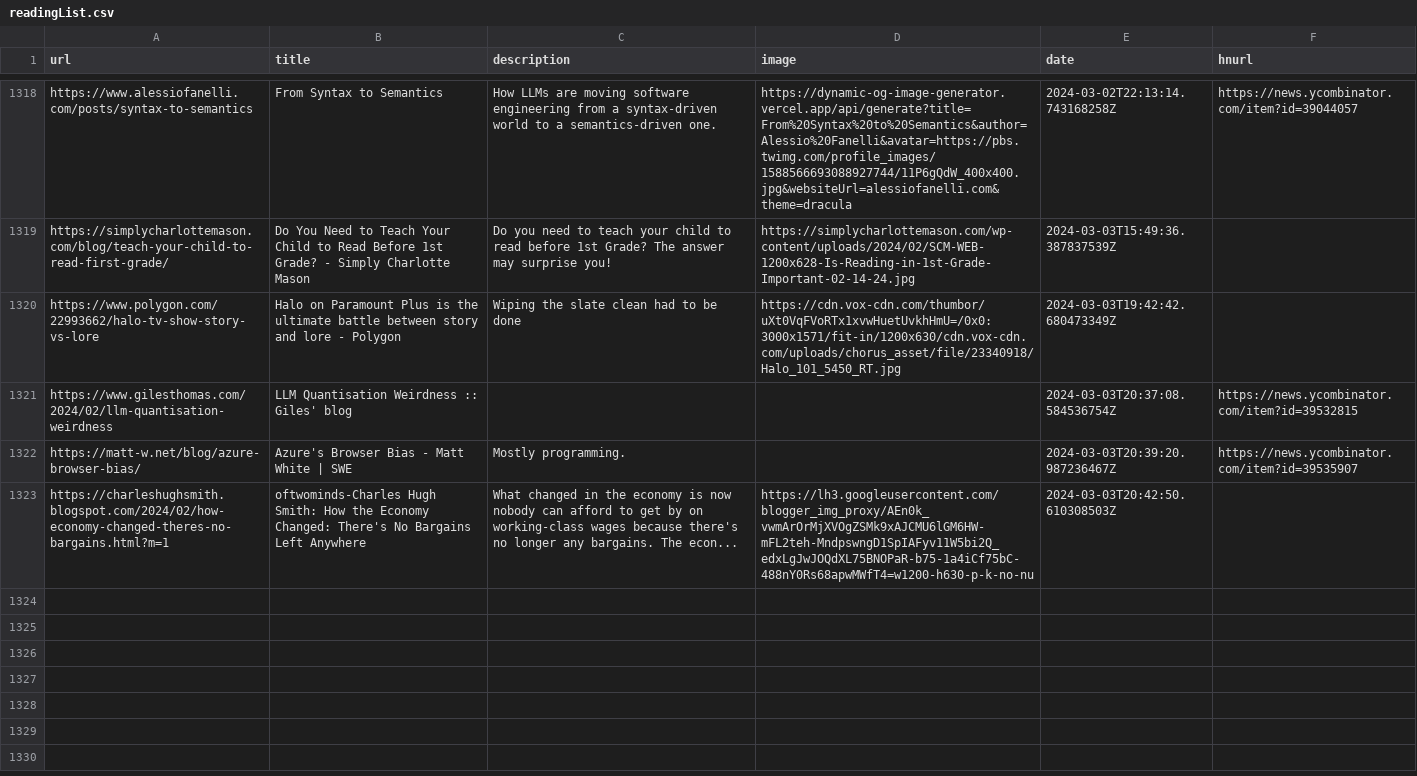
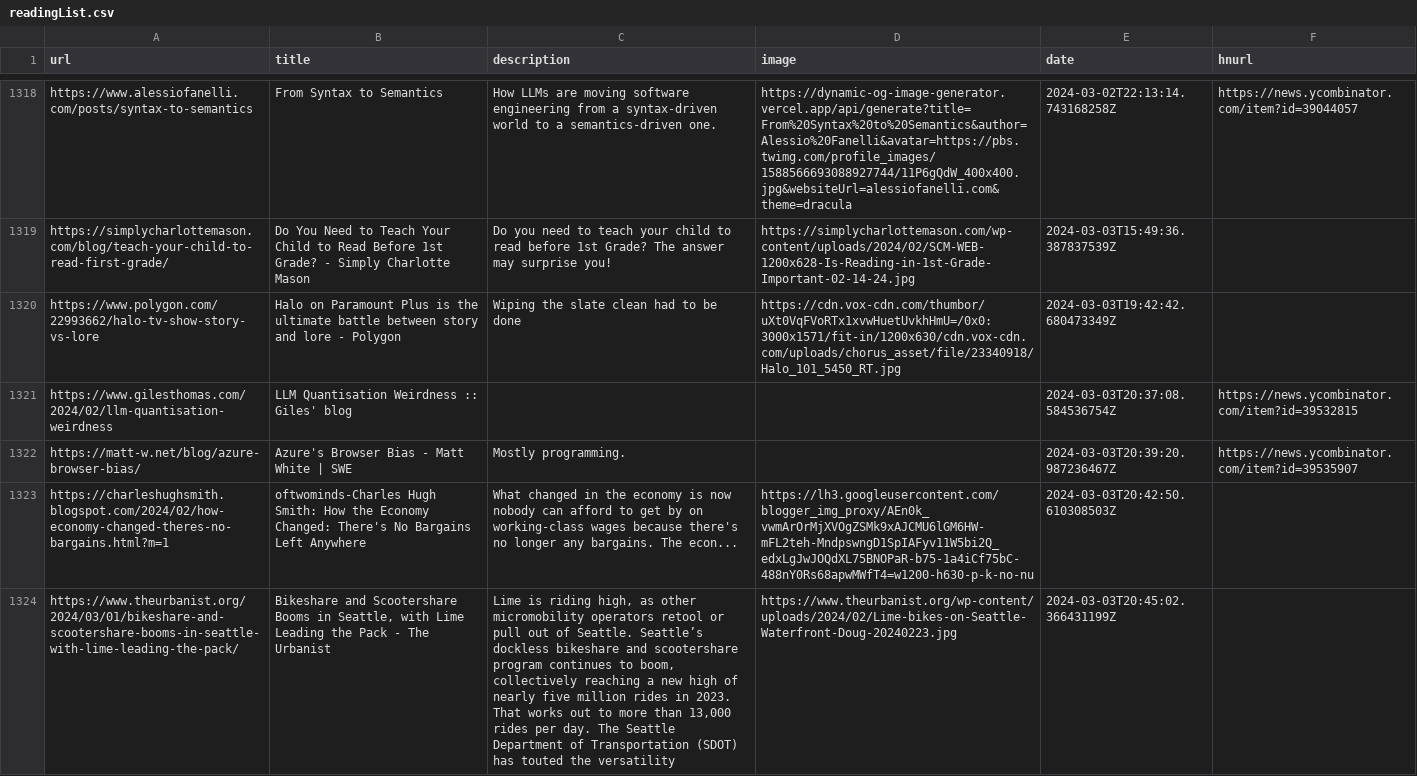
Before and after one commit to Ivan-du-toit/readingList, a CSV file: readingList.csv, drawn as a sheet; only a part is shown, gaps mark what is left out; the diff names each change by its address in the sheet, - before the commit and + after, or states it on an @@ line.

Commit message:
Automated reading list update on Sun Mar  3 20:45:02 UTC 2024

```diff
--- a/readingList.csv
+++ b/readingList.csv
+row 1324: https://www.theurbanist.org/2024/03/01/bikeshare-and-scootershare-booms-in-seattle-with-lime-leading-the-pack/ | Bikeshare and Scootershare Booms in Seattle, with Lime Leading the Pack - The Urbanist | Lime is riding high, as other micromobility operators retool or pull out of Seattle. Seattle’s dockless bikeshare and scootershare program continues to boom, collectively reaching a new high of nearly five million rides in 2023. That works out to more than 13,000 rides per day. The Seattle Department of Transportation (SDOT) has touted the versatility | https://www.theurbanist.org/wp-content/uploads/2024/02/Lime-bikes-on-Seattle-Waterfront-Doug-20240223.jpg | 2024-03-03T20:45:02.366431199Z
```
